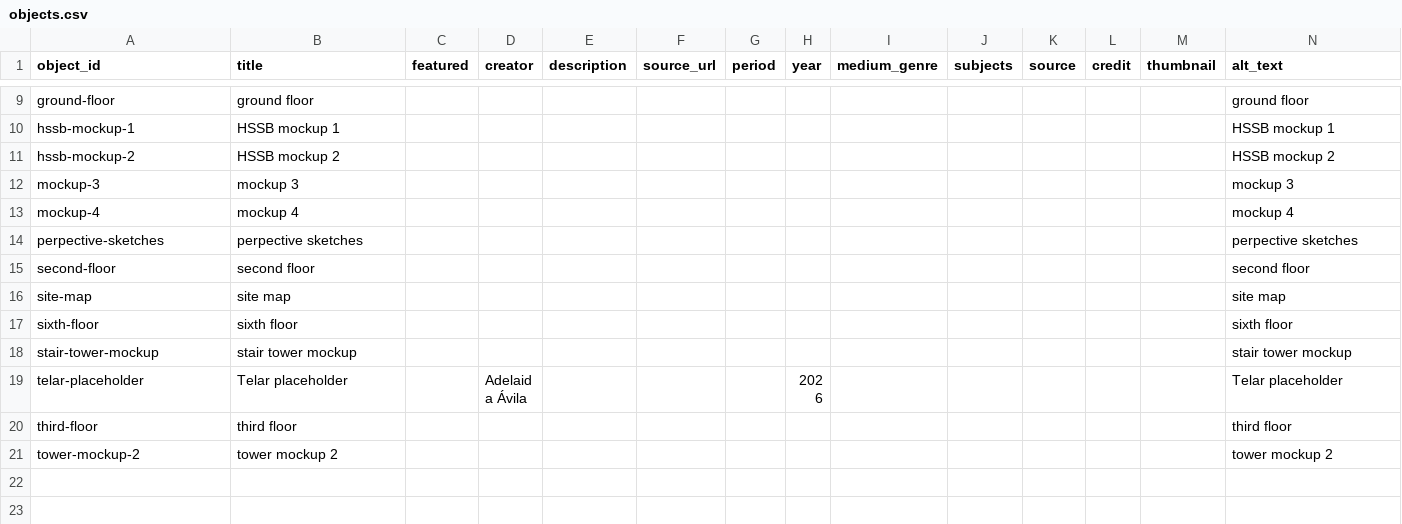
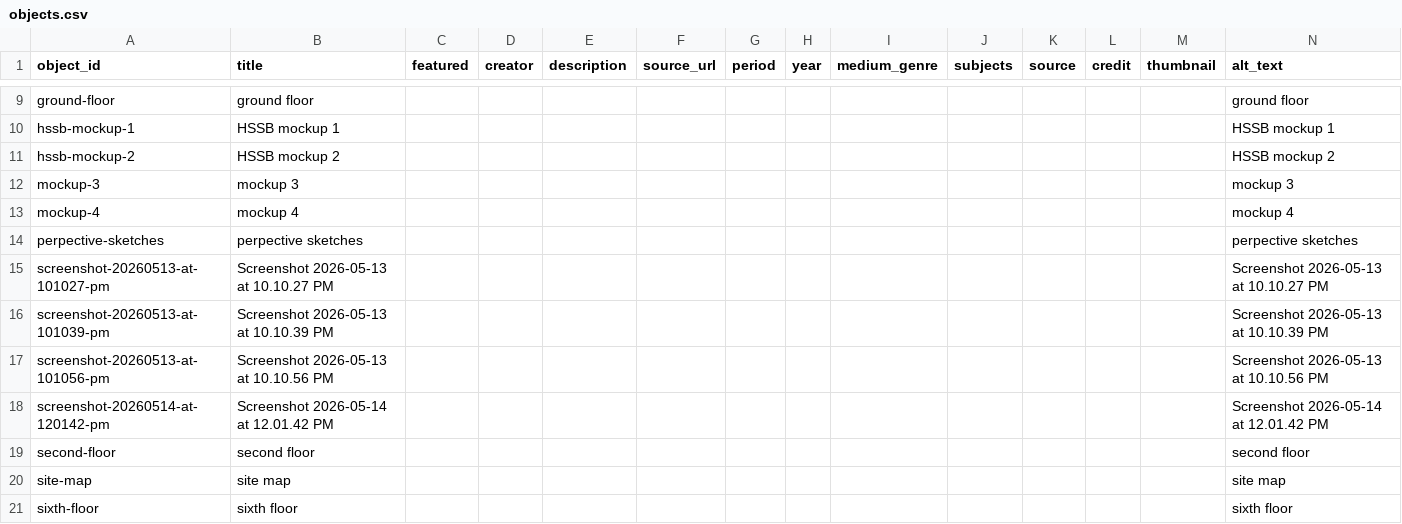
Before and after one commit to kftruitt-sudo/test, a CSV file: telar-content/spreadsheets/objects.csv, drawn as a sheet; only a part is shown, gaps mark what is left out; the shorter side is filled out with more unchanged rows.

Commit message:
Add screenshot-20260513-at-101027-pm, screenshot-20260513-at-101039-pm, screenshot-20260513-at-101056-pm, screenshot-20260514-at-120142-pm via Telar Compositor [skip ci]

```diff
--- a/telar-content/spreadsheets/objects.csv
+++ b/telar-content/spreadsheets/objects.csv
@@ -14,2 +14,6 @@ mockup-4,mockup 4,,,,,,,,,,,,mockup 4
 perpective-sketches,perpective sketches,,,,,,,,,,,,perpective sketches
+screenshot-20260513-at-101027-pm,Screenshot 2026-05-13 at 10.10.27 PM,,,,,,,,,,,,Screenshot 2026-05-13 at 10.10.27 PM
+screenshot-20260513-at-101039-pm,Screenshot 2026-05-13 at 10.10.39 PM,,,,,,,,,,,,Screenshot 2026-05-13 at 10.10.39 PM
+screenshot-20260513-at-101056-pm,Screenshot 2026-05-13 at 10.10.56 PM,,,,,,,,,,,,Screenshot 2026-05-13 at 10.10.56 PM
+screenshot-20260514-at-120142-pm,Screenshot 2026-05-14 at 12.01.42 PM,,,,,,,,,,,,Screenshot 2026-05-14 at 12.01.42 PM
 second-floor,second floor,,,,,,,,,,,,second floor
```
Also changed, not shown: 4 other files.
